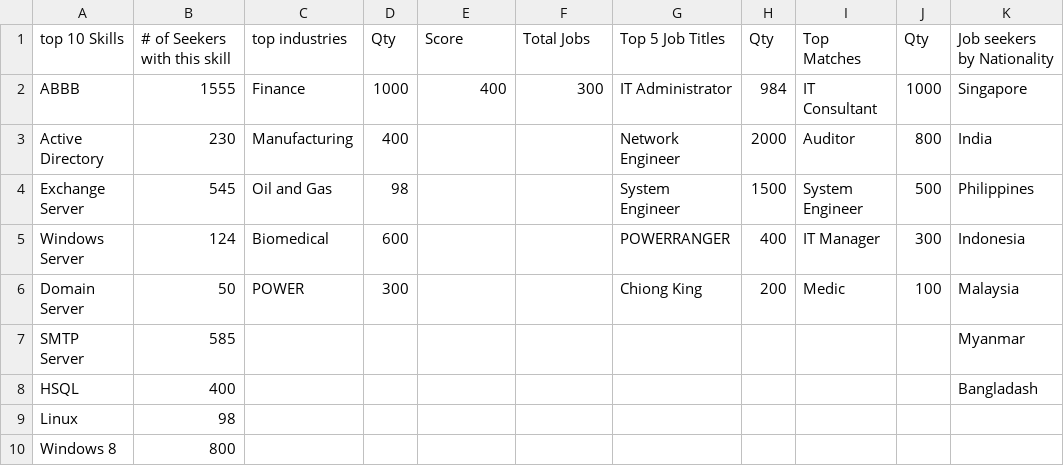
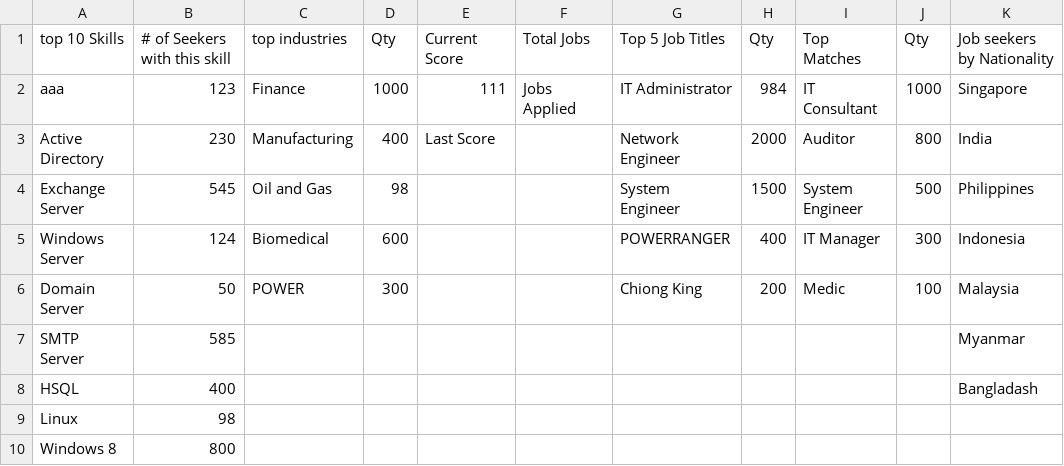
Before and after one commit to tschew72/titanium_edge, a CSV file: tschew@gmail.com.csv, drawn as a sheet; only a part is shown; the diff names each change by its address in the sheet, - before the commit and + after, or states it on an @@ line.

```diff
--- a/tschew@gmail.com.csv
+++ b/tschew@gmail.com.csv
-E1: Score
+E1: Current Score
-A2: ABBB
+A2: aaa
-B2: 1555
+B2: 123
-E2: 400
+E2: 111
-F2: 300
+F2: Jobs Applied
-E3: (empty)
+E3: Last Score
```
Also changed, not shown: sreemus@yahoo.com.csv, 7 other files.
